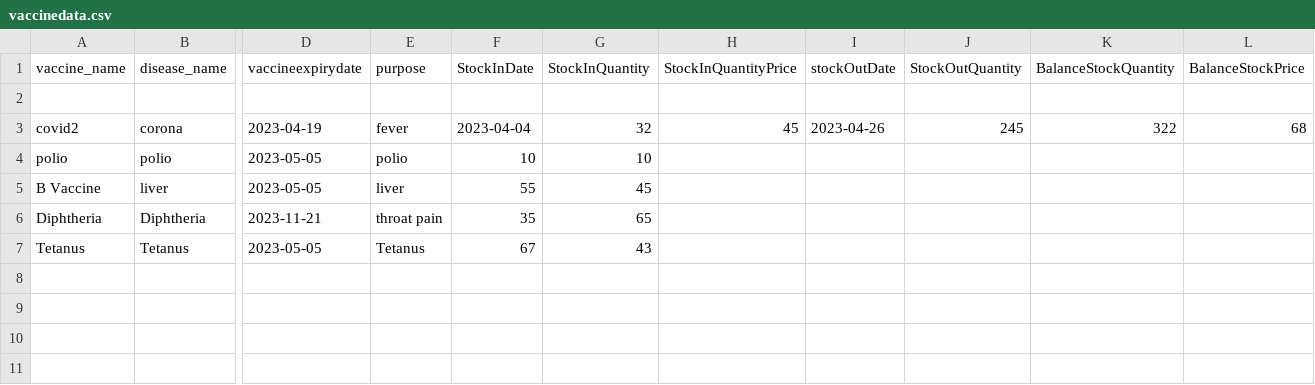
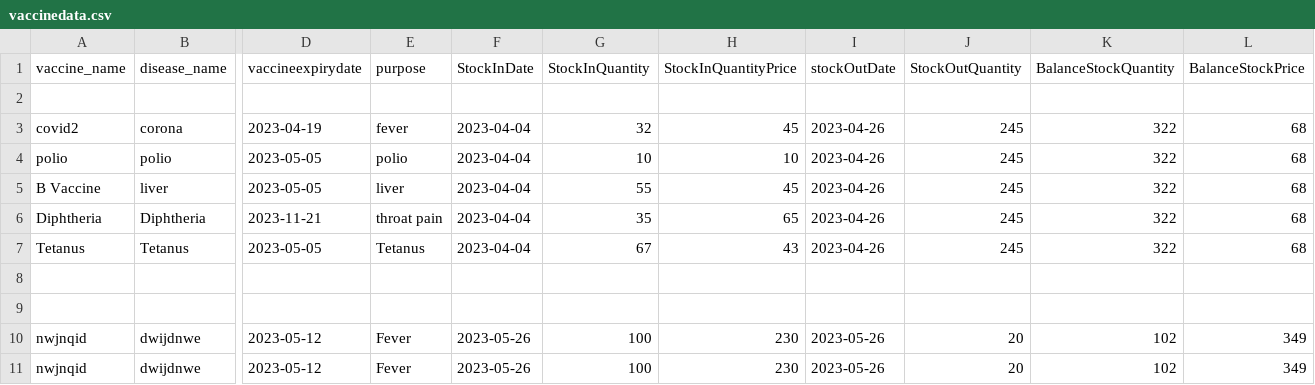
Before and after one commit to JishnuKakarla/Pharmacy_Managemment_System, a CSV file: sheets/vaccinedata.csv, drawn as a sheet; only a part is shown, gaps mark what is left out; rows hold the shown columns only; the diff names each change by its address in the sheet, - before the commit and + after, or states it on an @@ line.

```diff
--- a/sheets/vaccinedata.csv
+++ b/sheets/vaccinedata.csv
-F4 (StockInDate): 10
+F4 (StockInDate): 2023-04-04
-H4 (StockInQuantityPrice): (empty)
+H4 (StockInQuantityPrice): 10
-I4:I7 (stockOutDate): (empty)
+I4:I7 (stockOutDate): 2023-04-26
-J4:J7 (StockOutQuantity): (empty)
+J4:J7 (StockOutQuantity): 245
-K4:K7 (BalanceStockQuantity): (empty)
+K4:K7 (BalanceStockQuantity): 322
-L4:L7 (BalanceStockPrice): (empty)
+L4:L7 (BalanceStockPrice): 68
-F5 (StockInDate): 55
+F5 (StockInDate): 2023-04-04
-G5 (StockInQuantity): 45
+G5 (StockInQuantity): 55
-H5 (StockInQuantityPrice): (empty)
+H5 (StockInQuantityPrice): 45
-F6 (StockInDate): 35
+F6 (StockInDate): 2023-04-04
-G6 (StockInQuantity): 65
+G6 (StockInQuantity): 35
-H6 (StockInQuantityPrice): (empty)
+H6 (StockInQuantityPrice): 65
-F7 (StockInDate): 67
+F7 (StockInDate): 2023-04-04
-G7 (StockInQuantity): 43
+G7 (StockInQuantity): 67
-H7 (StockInQuantityPrice): (empty)
+H7 (StockInQuantityPrice): 43
+row 8: (empty)
+row 9: (empty)
+row 10: nwjnqid | dwijdnwe | 2023-05-12 | Fever | 2023-05-26 | 100 | 230 | 2023-05-26 | 20 | 102 | 349
+row 11: nwjnqid | dwijdnwe | 2023-05-12 | Fever | 2023-05-26 | 100 | 230 | 2023-05-26 | 20 | 102 | 349
```
Also changed, not shown: sheets/medicinedata.csv, 21 other files.
